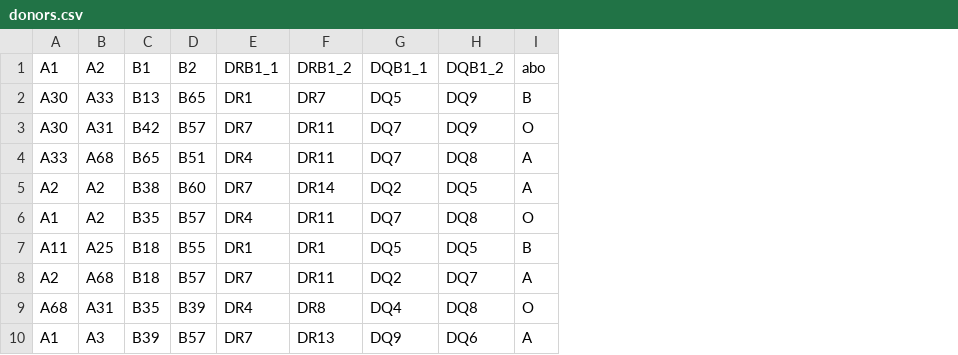
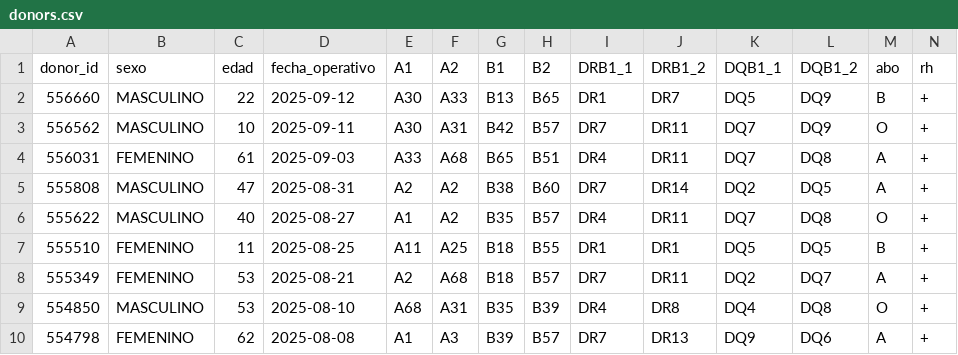
Before and after one commit to manuquirnocosta/cPRArgentina, a CSV file: data/donors.csv, drawn as a sheet; only a part is shown; the diff names each change by its address in the sheet, - before the commit and + after, or states it on an @@ line.

```diff
--- a/data/donors.csv
+++ b/data/donors.csv
+column A (donor_id), rows 2-10: 556660 | 556562 | 556031 | 555808 | 555622 | 555510 | 555349 | 554850 | 554798
+column B (sexo), rows 2-10: MASCULINO | MASCULINO | FEMENINO | MASCULINO | MASCULINO | FEMENINO | FEMENINO | MASCULINO | FEMENINO
+column C (edad), rows 2-10: 22 | 10 | 61 | 47 | 40 | 11 | 53 | 53 | 62
+column D (fecha_operativo), rows 2-10: 2025-09-12 | 2025-09-11 | 2025-09-03 | 2025-08-31 | 2025-08-27 | 2025-08-25 | 2025-08-21 | 2025-08-10 | 2025-08-08
+column N (rh), rows 2-10: all +
```
Also changed, not shown: 6 other files.
